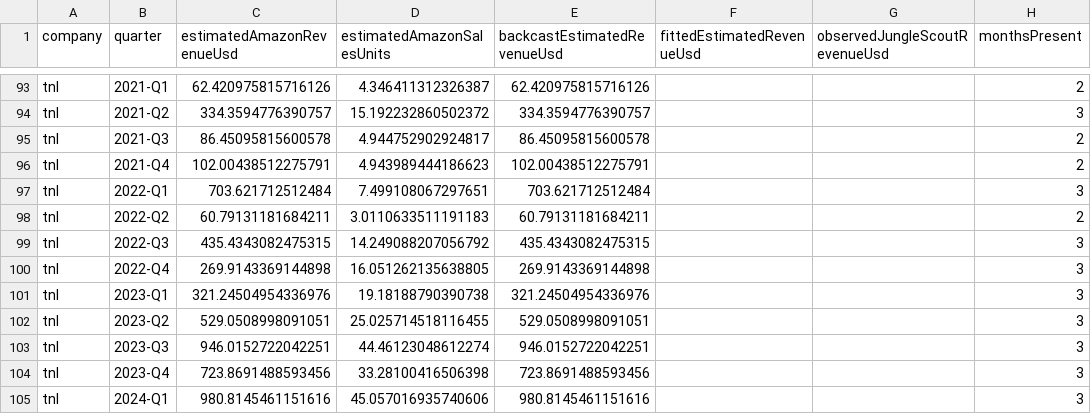
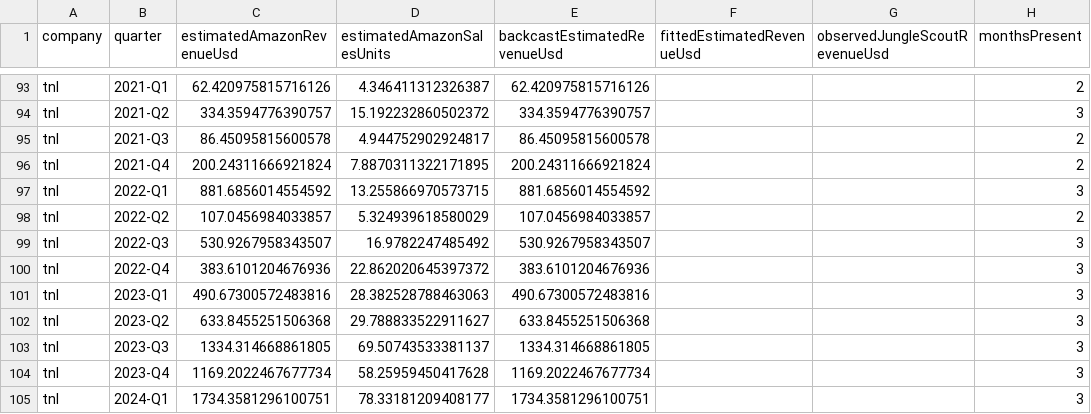
Before and after one commit to HaneulSeo/amazon_track, a CSV file: data/processed/amazon_estimate_lab/quarterly_company_estimates.csv, drawn as a sheet; only a part is shown, gaps mark what is left out; the diff covers the shown part only; the diff names each change by its address in the sheet, - before the commit and + after, or states it on an @@ line.

Commit message:
Use company-wide Amazon Estimate Lab models

```diff
--- a/data/processed/amazon_estimate_lab/quarterly_company_estimates.csv
+++ b/data/processed/amazon_estimate_lab/quarterly_company_estimates.csv
-C96 (estimatedAmazonRevenueUsd): 102.00438512275791
+C96 (estimatedAmazonRevenueUsd): 200.24311666921824
-D96 (estimatedAmazonSalesUnits): 4.943989444186623
+D96 (estimatedAmazonSalesUnits): 7.8870311322171895
-E96 (backcastEstimatedRevenueUsd): 102.00438512275791
+E96 (backcastEstimatedRevenueUsd): 200.24311666921824
-C97 (estimatedAmazonRevenueUsd): 703.621712512484
+C97 (estimatedAmazonRevenueUsd): 881.6856014554592
-D97 (estimatedAmazonSalesUnits): 7.499108067297651
+D97 (estimatedAmazonSalesUnits): 13.255866970573715
-E97 (backcastEstimatedRevenueUsd): 703.621712512484
+E97 (backcastEstimatedRevenueUsd): 881.6856014554592
-C98 (estimatedAmazonRevenueUsd): 60.79131181684211
+C98 (estimatedAmazonRevenueUsd): 107.0456984033857
-D98 (estimatedAmazonSalesUnits): 3.0110633511191183
+D98 (estimatedAmazonSalesUnits): 5.324939618580029
-E98 (backcastEstimatedRevenueUsd): 60.79131181684211
+E98 (backcastEstimatedRevenueUsd): 107.0456984033857
-C99 (estimatedAmazonRevenueUsd): 435.4343082475315
+C99 (estimatedAmazonRevenueUsd): 530.9267958343507
-D99 (estimatedAmazonSalesUnits): 14.249088207056792
+D99 (estimatedAmazonSalesUnits): 16.9782247485492
-E99 (backcastEstimatedRevenueUsd): 435.4343082475315
+E99 (backcastEstimatedRevenueUsd): 530.9267958343507
-C100 (estimatedAmazonRevenueUsd): 269.9143369144898
+C100 (estimatedAmazonRevenueUsd): 383.6101204676936
-D100 (estimatedAmazonSalesUnits): 16.051262135638805
+D100 (estimatedAmazonSalesUnits): 22.862020645397372
-E100 (backcastEstimatedRevenueUsd): 269.9143369144898
+E100 (backcastEstimatedRevenueUsd): 383.6101204676936
-C101 (estimatedAmazonRevenueUsd): 321.24504954336976
+C101 (estimatedAmazonRevenueUsd): 490.67300572483816
-D101 (estimatedAmazonSalesUnits): 19.18188790390738
+D101 (estimatedAmazonSalesUnits): 28.382528788463063
-E101 (backcastEstimatedRevenueUsd): 321.24504954336976
+E101 (backcastEstimatedRevenueUsd): 490.67300572483816
-C102 (estimatedAmazonRevenueUsd): 529.0508998091051
+C102 (estimatedAmazonRevenueUsd): 633.8455251506368
-D102 (estimatedAmazonSalesUnits): 25.025714518116455
+D102 (estimatedAmazonSalesUnits): 29.788833522911627
-E102 (backcastEstimatedRevenueUsd): 529.0508998091051
+E102 (backcastEstimatedRevenueUsd): 633.8455251506368
-C103 (estimatedAmazonRevenueUsd): 946.0152722042251
+C103 (estimatedAmazonRevenueUsd): 1334.314668861805
-D103 (estimatedAmazonSalesUnits): 44.46123048612274
+D103 (estimatedAmazonSalesUnits): 69.50743533381137
-E103 (backcastEstimatedRevenueUsd): 946.0152722042251
+E103 (backcastEstimatedRevenueUsd): 1334.314668861805
-C104 (estimatedAmazonRevenueUsd): 723.8691488593456
+C104 (estimatedAmazonRevenueUsd): 1169.2022467677734
-D104 (estimatedAmazonSalesUnits): 33.28100416506398
+D104 (estimatedAmazonSalesUnits): 58.25959450417628
-E104 (backcastEstimatedRevenueUsd): 723.8691488593456
+E104 (backcastEstimatedRevenueUsd): 1169.2022467677734
-C105 (estimatedAmazonRevenueUsd): 980.8145461151616
+C105 (estimatedAmazonRevenueUsd): 1734.3581296100751
-D105 (estimatedAmazonSalesUnits): 45.057016935740606
+D105 (estimatedAmazonSalesUnits): 78.33181209408177
-E105 (backcastEstimatedRevenueUsd): 980.8145461151616
+E105 (backcastEstimatedRevenueUsd): 1734.3581296100751
```
Also changed, not shown: 137 edited cells elsewhere in this file, data/processed/amazon_estimate_lab/calibration_results.csv, data/processed/amazon_estimate_lab/dart_comparison.csv, 7 other files.
